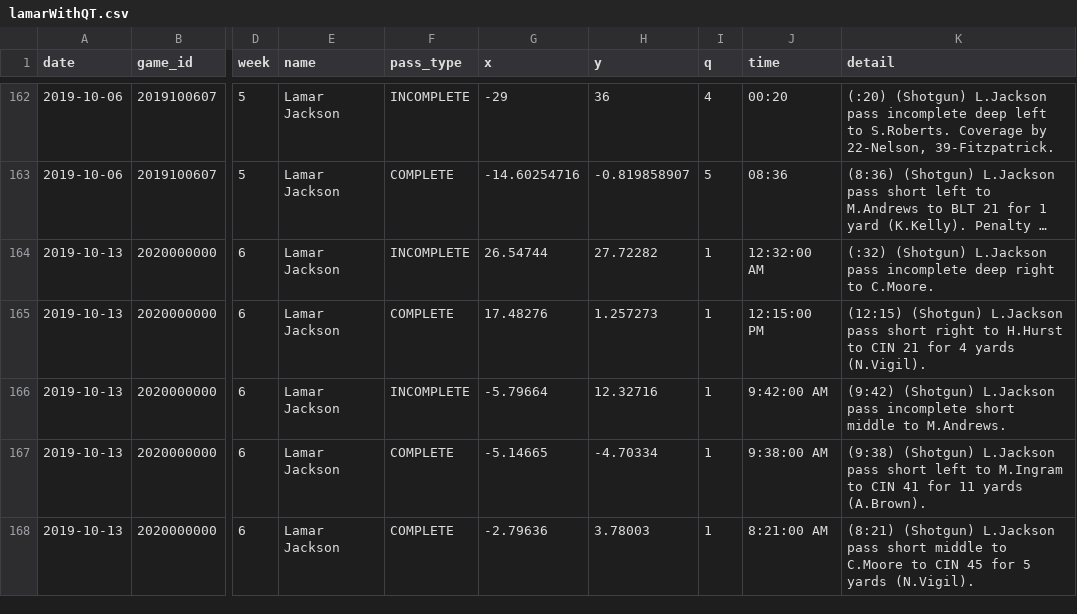
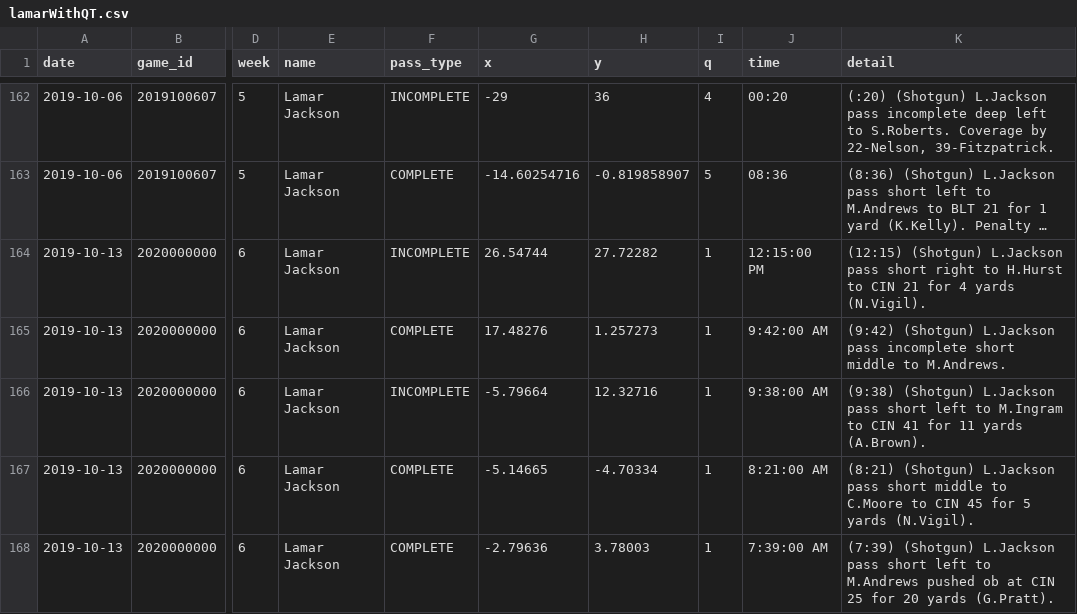
Before and after one commit to KingXiaoDi/next-gen-scrapy, a CSV file: lamarWithQT.csv, drawn as a sheet; only a part is shown, gaps mark what is left out; long unchanged cells end in …; the diff covers the shown part only; the diff names each change by its address in the sheet, - before the commit and + after, or states it on an @@ line.

Commit message:
updated details for all Lamar's passes (still missing (X,Y) for one incompletion to Andrews at (Q2, 06:45)

```diff
--- a/lamarWithQT.csv
+++ b/lamarWithQT.csv
-J164 (time): 12:32:00 AM
+J164 (time): 12:15:00 PM
-K164 (detail): (:32) (Shotgun) L.Jackson pass incomplete deep right to C.Moore.
+K164 (detail): (12:15) (Shotgun) L.Jackson pass short right to H.Hurst to CIN 21 for 4 yards (N.Vigil).
-J165 (time): 12:15:00 PM
+J165 (time): 9:42:00 AM
-K165 (detail): (12:15) (Shotgun) L.Jackson pass short right to H.Hurst to CIN 21 for 4 yards (N.Vigil).
+K165 (detail): (9:42) (Shotgun) L.Jackson pass incomplete short middle to M.Andrews.
-J166 (time): 9:42:00 AM
+J166 (time): 9:38:00 AM
-K166 (detail): (9:42) (Shotgun) L.Jackson pass incomplete short middle to M.Andrews.
+K166 (detail): (9:38) (Shotgun) L.Jackson pass short left to M.Ingram to CIN 41 for 11 yards (A.Brown).
-J167 (time): 9:38:00 AM
+J167 (time): 8:21:00 AM
-K167 (detail): (9:38) (Shotgun) L.Jackson pass short left to M.Ingram to CIN 41 for 11 yards (A.Brown).
+K167 (detail): (8:21) (Shotgun) L.Jackson pass short middle to C.Moore to CIN 45 for 5 yards (N.Vigil).
-J168 (time): 8:21:00 AM
+J168 (time): 7:39:00 AM
-K168 (detail): (8:21) (Shotgun) L.Jackson pass short middle to C.Moore to CIN 45 for 5 yards (N.Vigil).
+K168 (detail): (7:39) (Shotgun) L.Jackson pass short left to M.Andrews pushed ob at CIN 25 for 20 yards (G.Pratt).
```
Also changed, not shown: 12 edited cells elsewhere in this file.
